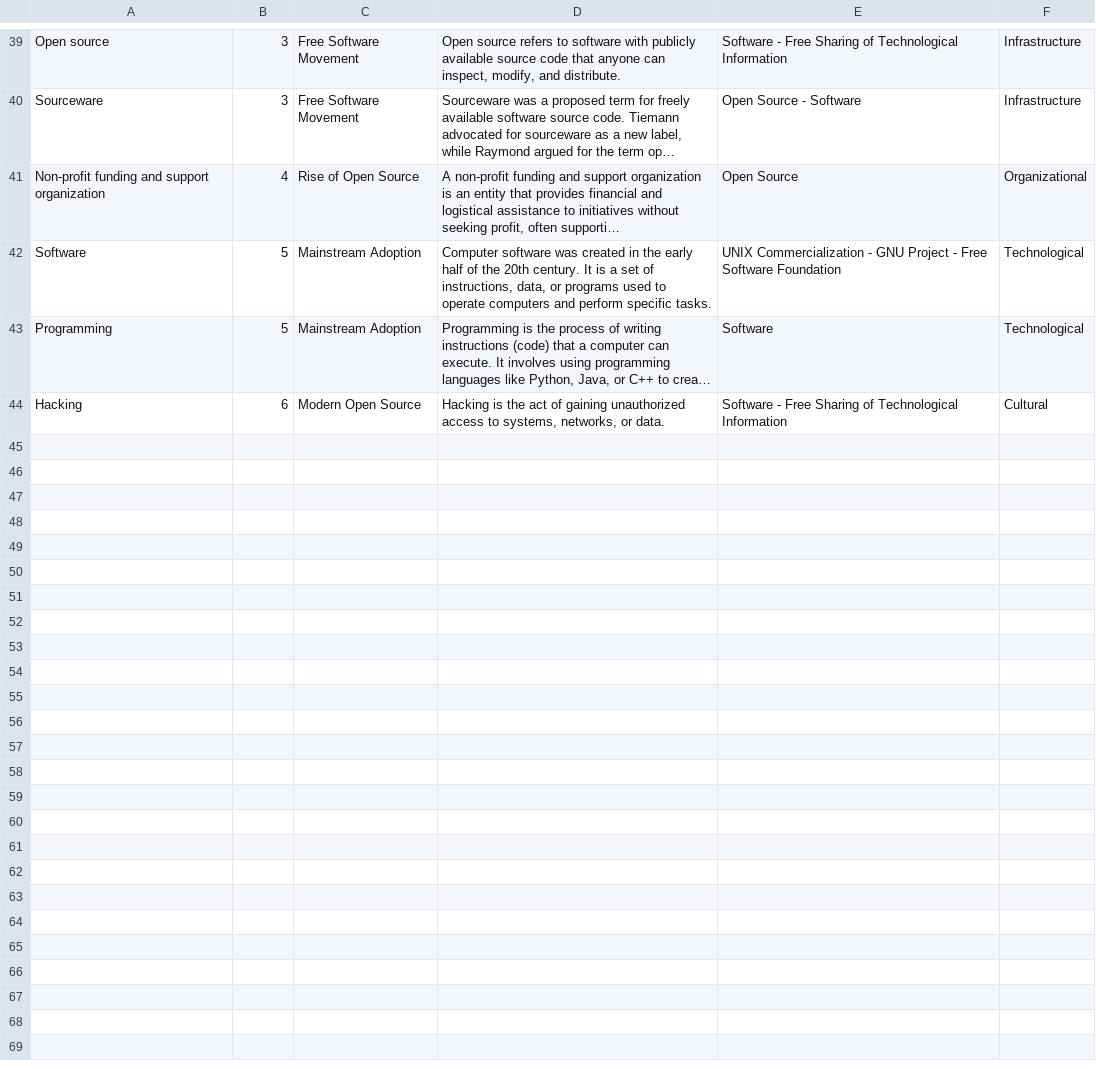
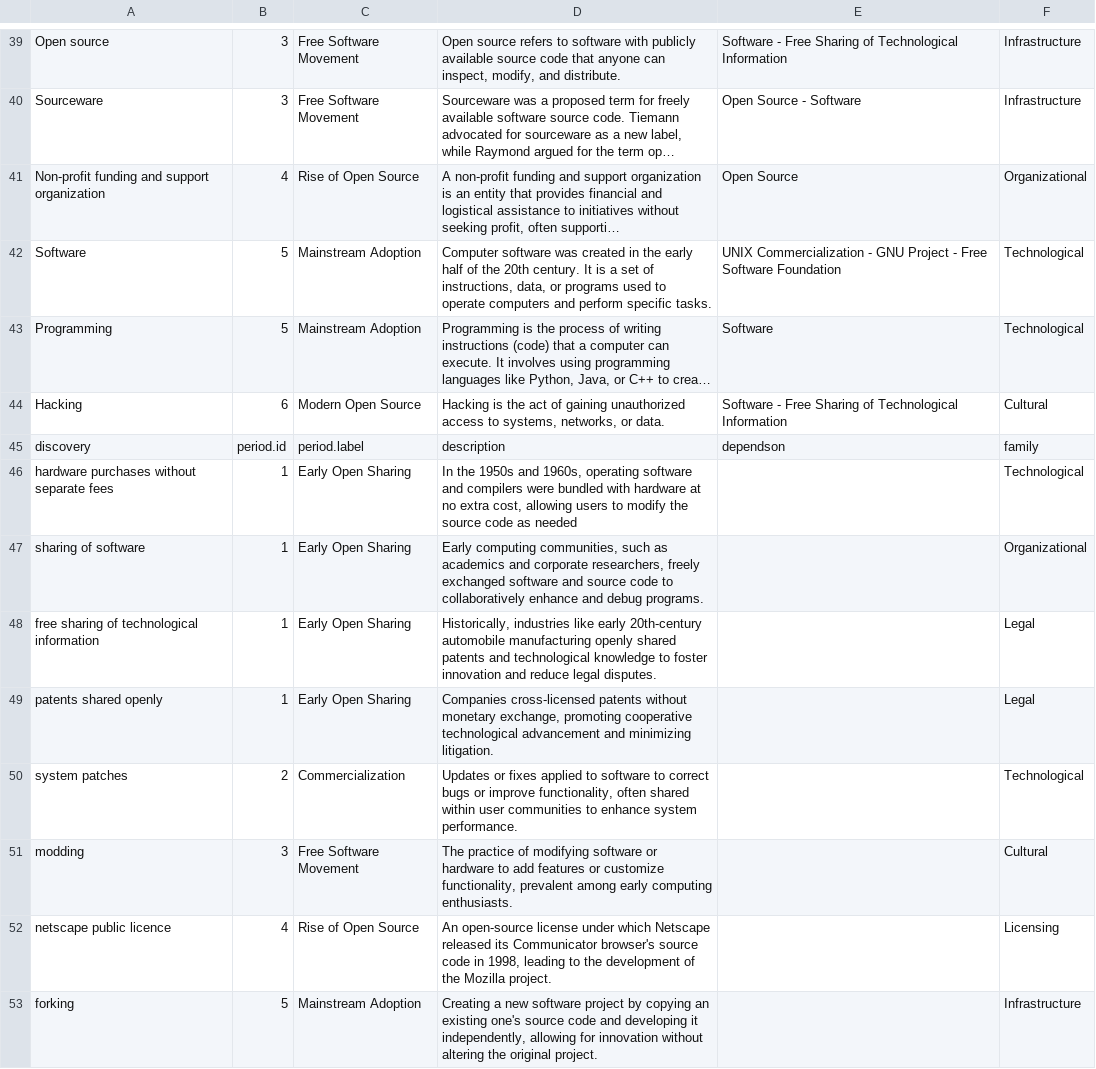
Before and after one commit to paul-barthez/emergence, a CSV file: cards.csv, drawn as a sheet; only a part is shown, gaps mark what is left out; long unchanged cells end in …; the diff names each change by its address in the sheet, - before the commit and + after, or states it on an @@ line.

Commit message:
Update cards.csv to add software elements

```diff
--- a/cards.csv
+++ b/cards.csv
+row 45: discovery | period.id | period.label | description | dependson | family
+row 46: hardware purchases without separate fees | 1 | Early Open Sharing | In the 1950s and 1960s, operating software and compilers were bundled with hardware at no extra cost, allowing users to modify the source code as needed |  | Technological
+row 47: sharing of software | 1 | Early Open Sharing | Early computing communities, such as academics and corporate researchers, freely exchanged software and source code to collaboratively enhance and debug programs. |  | Organizational
+row 48: free sharing of technological information | 1 | Early Open Sharing | Historically, industries like early 20th-century automobile manufacturing openly shared patents and technological knowledge to foster innovation and reduce legal disputes. |  | Legal
+row 49: patents shared openly | 1 | Early Open Sharing | Companies cross-licensed patents without monetary exchange, promoting cooperative technological advancement and minimizing litigation. |  | Legal
+row 50: system patches | 2 | Commercialization | Updates or fixes applied to software to correct bugs or improve functionality, often shared within user communities to enhance system performance. |  | Technological
+row 51: modding | 3 | Free Software Movement | The practice of modifying software or hardware to add features or customize functionality, prevalent among early computing enthusiasts. |  | Cultural
+row 52: netscape public licence | 4 | Rise of Open Source | An open-source license under which Netscape released its Communicator browser's source code in 1998, leading to the development of the Mozilla project. |  | Licensing
+row 53: forking | 5 | Mainstream Adoption | Creating a new software project by copying an existing one's source code and developing it independently, allowing for innovation without altering the original project. |  | Infrastructure
```
